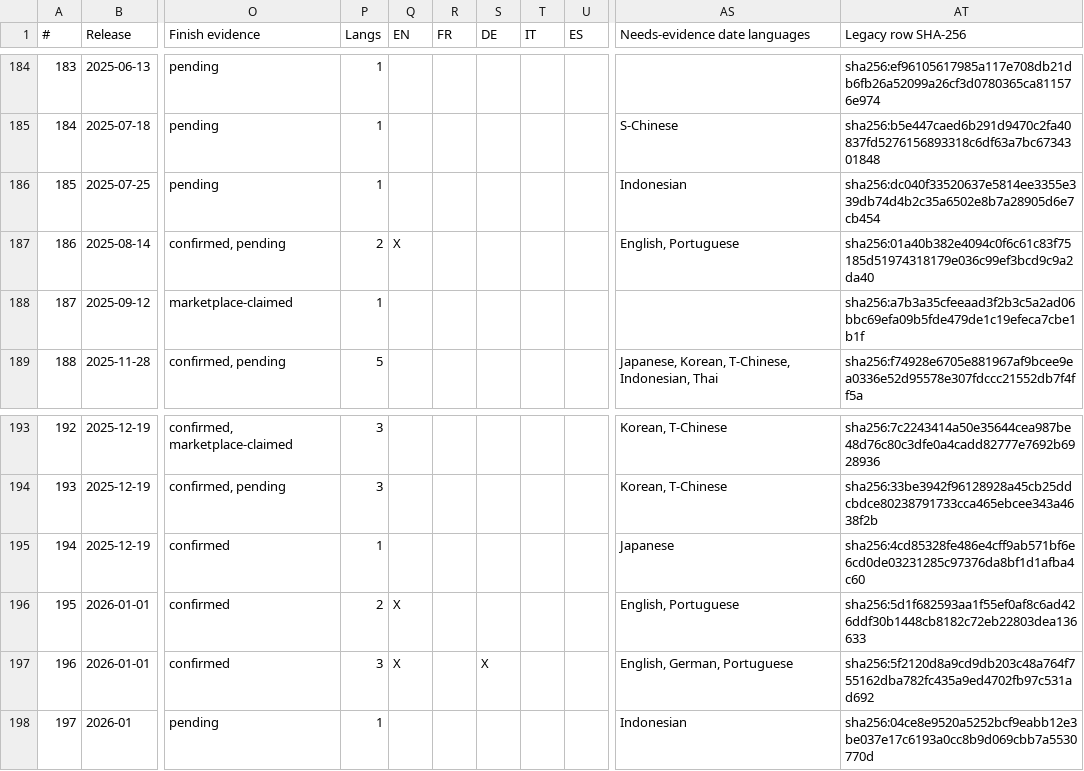
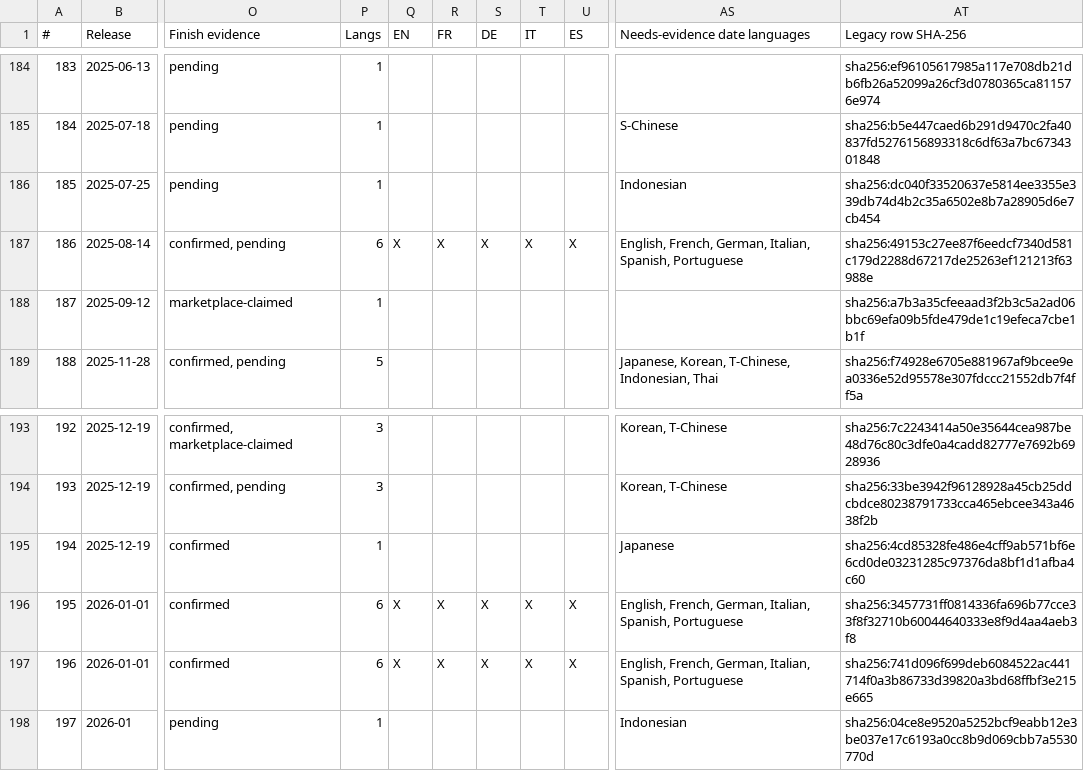
Before and after one commit to m4s-ai/snoredex-data, a CSV file: analysis_confirmed_releases_reconciled.csv, drawn as a sheet; only a part is shown, gaps mark what is left out; the diff names each change by its address in the sheet, - before the commit and + after, or states it on an @@ line.

Commit message:
fix(#210): grade direct owner attestations as card-level evidence
Owner-attestation units (Prize Pack confirmations U0188 et al.) were
classified sibling-derived because the SIBLING substring test matched
the trailing corroboration 'units of the same product' before the
direct owner attestation was recognized. providerId is
owner-attestation, so the claim rests on that attestation; the trailing
prose is corroborating context, not the basis.

- granularity(): guard direct owner attestation before SIBLING (#210)
- regenerate evidence_semantics.json: 11 rows sibling-derived -> specimen-or-card,
  sibling-derived 0, needs-evidence 28 -> 17
- regenerate checklist/releases/sqlite/site/reconciliation/tracker projection
- DATABASE.md + N19 documentation follow the generated report
- add #210 regression: direct attestation + neighbouring corroboration

```diff
--- a/analysis_confirmed_releases_reconciled.csv
+++ b/analysis_confirmed_releases_reconciled.csv
-P187 (Langs): 2
+P187 (Langs): 6
-R187 (FR): (empty)
+R187 (FR): X
-S187 (DE): (empty)
+S187 (DE): X
-T187 (IT): (empty)
+T187 (IT): X
-U187 (ES): (empty)
+U187 (ES): X
-AS187 (Needs-evidence date languages): English, Portuguese
+AS187 (Needs-evidence date languages): English, French, German, Italian, Spanish, Portuguese
-AT187 (Legacy row SHA-256): sha256:01a40b382e4094c0f6c61c83f75185d51974318179e036c99ef3bcd9c9a2da40
+AT187 (Legacy row SHA-256): sha256:49153c27ee87f6eedcf7340d581c179d2288d67217de25263ef121213f63988e
-P196 (Langs): 2
+P196 (Langs): 6
-R196:R197 (FR): (empty)
+R196:R197 (FR): X
-S196 (DE): (empty)
+S196 (DE): X
-T196:T197 (IT): (empty)
+T196:T197 (IT): X
-U196:U197 (ES): (empty)
+U196:U197 (ES): X
-AS196 (Needs-evidence date languages): English, Portuguese
+AS196 (Needs-evidence date languages): English, French, German, Italian, Spanish, Portuguese
-AT196 (Legacy row SHA-256): sha256:5d1f682593aa1f55ef0af8c6ad426ddf30b1448cb8182c72eb22803dea136633
+AT196 (Legacy row SHA-256): sha256:3457731ff0814336fa696b77cce33f8f32710b60044640333e8f9d4aa4aeb3f8
-P197 (Langs): 3
+P197 (Langs): 6
-AS197 (Needs-evidence date languages): English, German, Portuguese
+AS197 (Needs-evidence date languages): English, French, German, Italian, Spanish, Portuguese
-AT197 (Legacy row SHA-256): sha256:5f2120d8a9cd9db203c48a764f755162dba782fc435a9ed4702fb97c531ad692
+AT197 (Legacy row SHA-256): sha256:741d096f699deb6084522ac441714f0a3b86733d39820a3bd68ffbf3e215e665
```
Also changed, not shown: analysis_confirmed_releases.csv, 15 other files.
